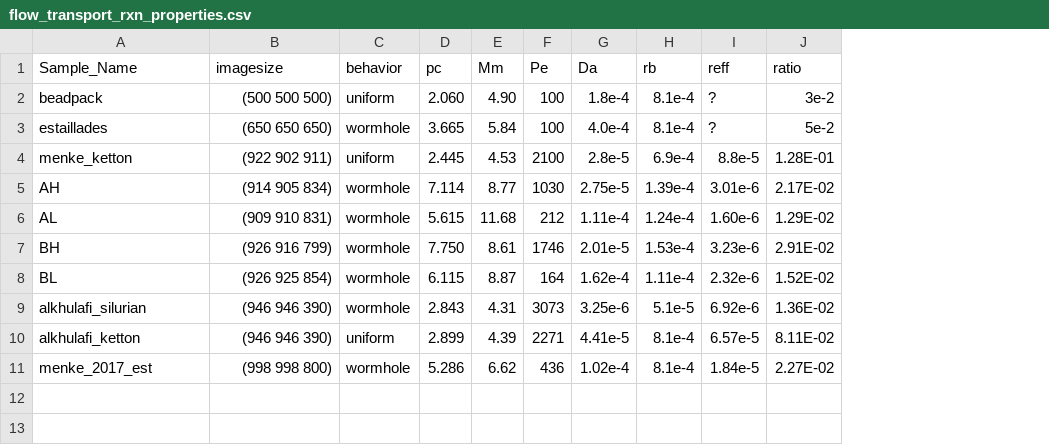
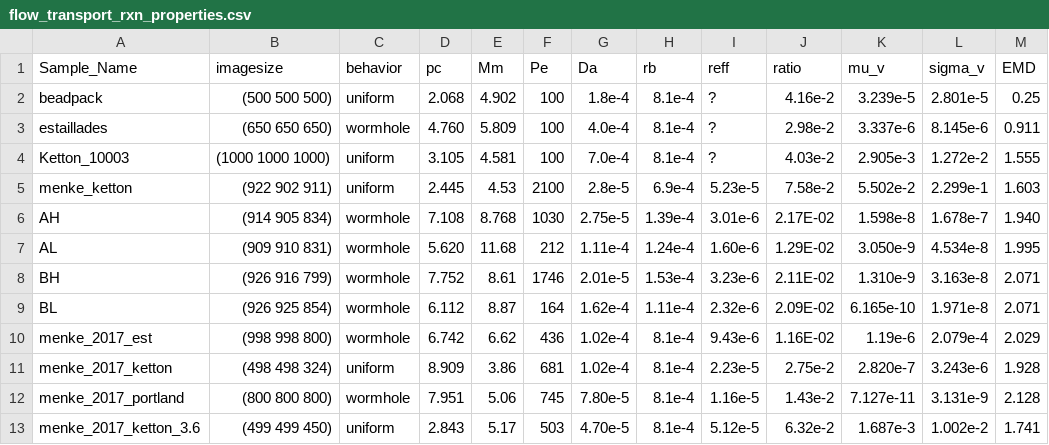
Before and after one commit to zkanavas/FlowHeterogeneity_and_Rxn, a CSV file: flow_transport_rxn_properties.csv, drawn as a sheet; removed rows and columns are numbered as before the commit, all else as after; the diff names each change by its address in the sheet, - before the commit and + after, or states it on an @@ line.

```diff
--- a/flow_transport_rxn_properties.csv
+++ b/flow_transport_rxn_properties.csv
+column K (mu_v), rows 2-3: 3.239e-5 | 3.337e-6; rows 5-10: 5.502e-2 | 1.598e-8 | 3.050e-9 | 1.310e-9 | 6.165e-10 | 1.19e-6
+column L (sigma_v), rows 2-3: 2.801e-5 | 8.145e-6; rows 5-10: 2.299e-1 | 1.678e-7 | 4.534e-8 | 3.163e-8 | 1.971e-8 | 2.079e-4
+column M (EMD), rows 2-3: 0.25 | 0.911; rows 5-10: 1.603 | 1.940 | 1.995 | 2.071 | 2.071 | 2.029
-D2 (pc): 2.060
+D2 (pc): 2.068
-E2 (Mm): 4.90
+E2 (Mm): 4.902
-J2 (ratio): 3e-2
+J2 (ratio): 4.16e-2
-D3 (pc): 3.665
+D3 (pc): 4.760
-E3 (Mm): 5.84
+E3 (Mm): 5.809
-J3 (ratio): 5e-2
+J3 (ratio): 2.98e-2
+row 4: Ketton_10003 | (1000 1000 1000) | uniform | 3.105 | 4.581 | 100 | 7.0e-4 | 8.1e-4 | ? | 4.03e-2 | 2.905e-3 | 1.272e-2 | 1.555
-I5 (reff): 8.8e-5
+I5 (reff): 5.23e-5
-J5 (ratio): 1.28E-01
+J5 (ratio): 7.58e-2
-D6 (pc): 7.114
+D6 (pc): 7.108
-E6 (Mm): 8.77
+E6 (Mm): 8.768
-D7 (pc): 5.615
+D7 (pc): 5.620
-D8 (pc): 7.750
+D8 (pc): 7.752
-J8 (ratio): 2.91E-02
+J8 (ratio): 2.11E-02
-D9 (pc): 6.115
+D9 (pc): 6.112
-J9 (ratio): 1.52E-02
+J9 (ratio): 2.09E-02
-row 9: alkhulafi_silurian | (946 946 390) | wormhole | 2.843 | 4.31 | 3073 | 3.25e-6 | 5.1e-5 | 6.92e-6 | 1.36E-02
-row 10: alkhulafi_ketton | (946 946 390) | uniform | 2.899 | 4.39 | 2271 | 4.41e-5 | 8.1e-4 | 6.57e-5 | 8.11E-02
-D10 (pc): 5.286
+D10 (pc): 6.742
-I10 (reff): 1.84e-5
+I10 (reff): 9.43e-6
-J10 (ratio): 2.27E-02
+J10 (ratio): 1.16E-02
+row 11: menke_2017_ketton | (498 498 324) | uniform | 8.909 | 3.86 | 681 | 1.02e-4 | 8.1e-4 | 2.23e-5 | 2.75e-2 | 2.820e-7 | 3.243e-6 | 1.928
+row 12: menke_2017_portland | (800 800 800) | wormhole | 7.951 | 5.06 | 745 | 7.80e-5 | 8.1e-4 | 1.16e-5 | 1.43e-2 | 7.127e-11 | 3.131e-9 | 2.128
+row 13: menke_2017_ketton_3.6 | (499 499 450) | uniform | 2.843 | 5.17 | 503 | 4.70e-5 | 8.1e-4 | 5.12e-5 | 6.32e-2 | 1.687e-3 | 1.002e-2 | 1.741
```
Also changed, not shown: 7 other files.
